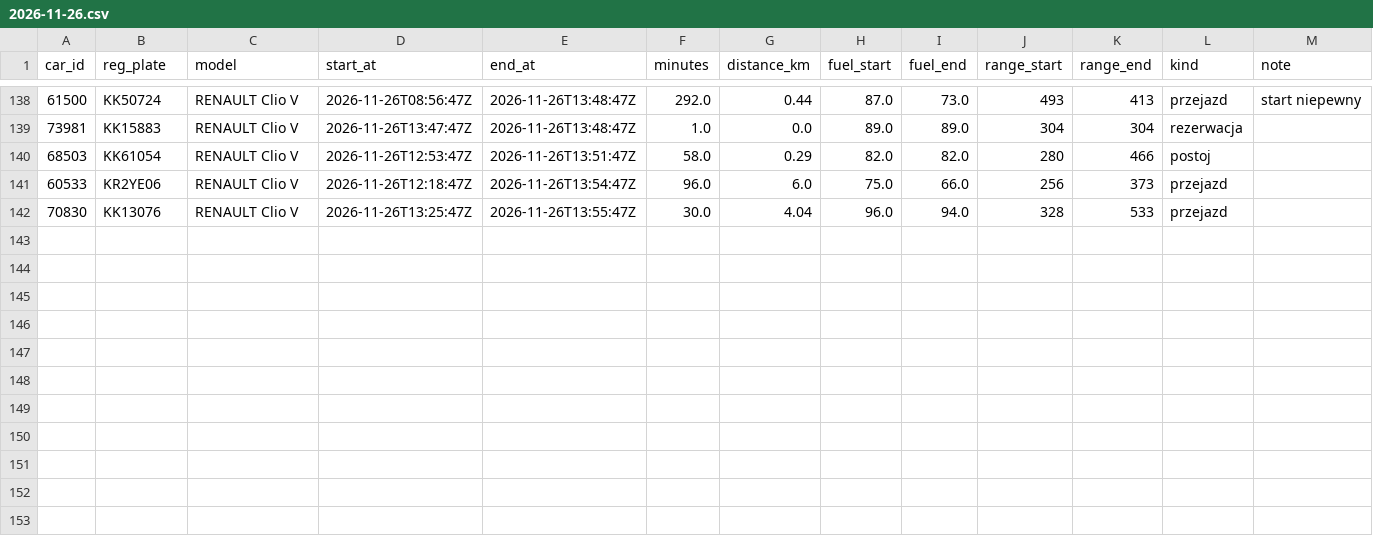
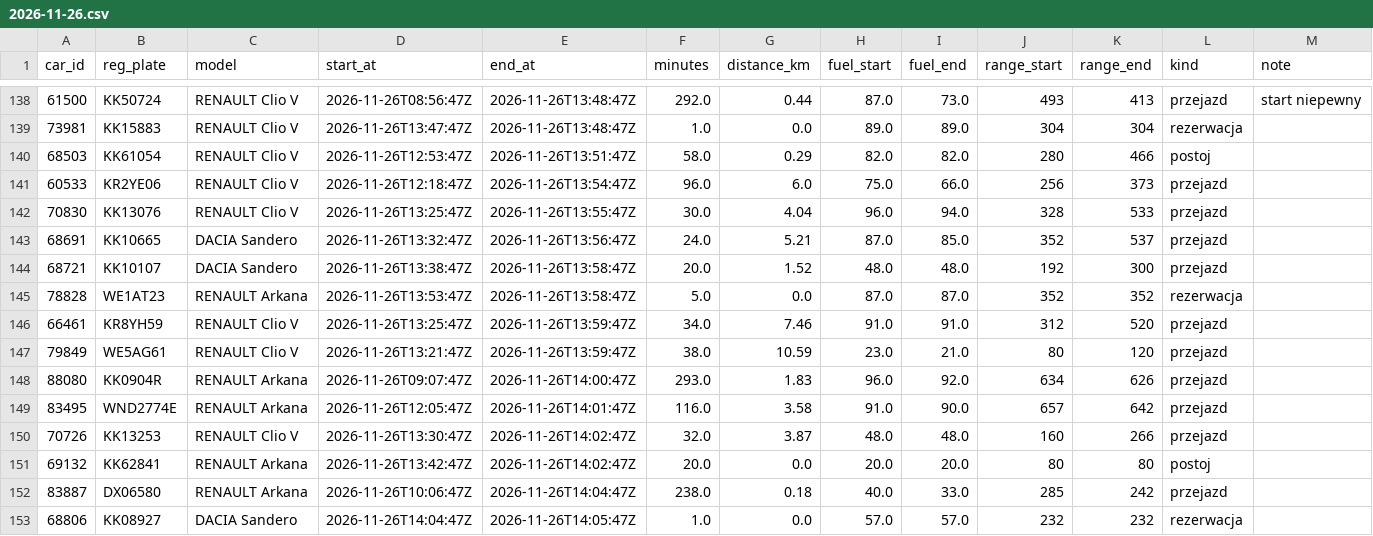
Before and after one commit to szymonslazak-rgb/traficar-warszawa, a CSV file: data/trips/2026-11-26.csv, drawn as a sheet; only a part is shown, gaps mark what is left out; the diff names each change by its address in the sheet, - before the commit and + after, or states it on an @@ line.

```diff
--- a/data/trips/2026-11-26.csv
+++ b/data/trips/2026-11-26.csv
+row 143: 68691 | KK10665 | DACIA Sandero | 2026-11-26T13:32:47Z | 2026-11-26T13:56:47Z | 24.0 | 5.21 | 87.0 | 85.0 | 352 | 537 | przejazd
+row 144: 68721 | KK10107 | DACIA Sandero | 2026-11-26T13:38:47Z | 2026-11-26T13:58:47Z | 20.0 | 1.52 | 48.0 | 48.0 | 192 | 300 | przejazd
+row 145: 78828 | WE1AT23 | RENAULT Arkana | 2026-11-26T13:53:47Z | 2026-11-26T13:58:47Z | 5.0 | 0.0 | 87.0 | 87.0 | 352 | 352 | rezerwacja
+row 146: 66461 | KR8YH59 | RENAULT Clio V | 2026-11-26T13:25:47Z | 2026-11-26T13:59:47Z | 34.0 | 7.46 | 91.0 | 91.0 | 312 | 520 | przejazd
+row 147: 79849 | WE5AG61 | RENAULT Clio V | 2026-11-26T13:21:47Z | 2026-11-26T13:59:47Z | 38.0 | 10.59 | 23.0 | 21.0 | 80 | 120 | przejazd
+row 148: 88080 | KK0904R | RENAULT Arkana | 2026-11-26T09:07:47Z | 2026-11-26T14:00:47Z | 293.0 | 1.83 | 96.0 | 92.0 | 634 | 626 | przejazd
+row 149: 83495 | WND2774E | RENAULT Arkana | 2026-11-26T12:05:47Z | 2026-11-26T14:01:47Z | 116.0 | 3.58 | 91.0 | 90.0 | 657 | 642 | przejazd
+row 150: 70726 | KK13253 | RENAULT Clio V | 2026-11-26T13:30:47Z | 2026-11-26T14:02:47Z | 32.0 | 3.87 | 48.0 | 48.0 | 160 | 266 | przejazd
+row 151: 69132 | KK62841 | RENAULT Arkana | 2026-11-26T13:42:47Z | 2026-11-26T14:02:47Z | 20.0 | 0.0 | 20.0 | 20.0 | 80 | 80 | postoj
+row 152: 83887 | DX06580 | RENAULT Arkana | 2026-11-26T10:06:47Z | 2026-11-26T14:04:47Z | 238.0 | 0.18 | 40.0 | 33.0 | 285 | 242 | przejazd
+row 153: 68806 | KK08927 | DACIA Sandero | 2026-11-26T14:04:47Z | 2026-11-26T14:05:47Z | 1.0 | 0.0 | 57.0 | 57.0 | 232 | 232 | rezerwacja
```
Also changed, not shown: data/reads/2026-11-26.csv, data/trips/2026-11-25.csv, 4 other files.
